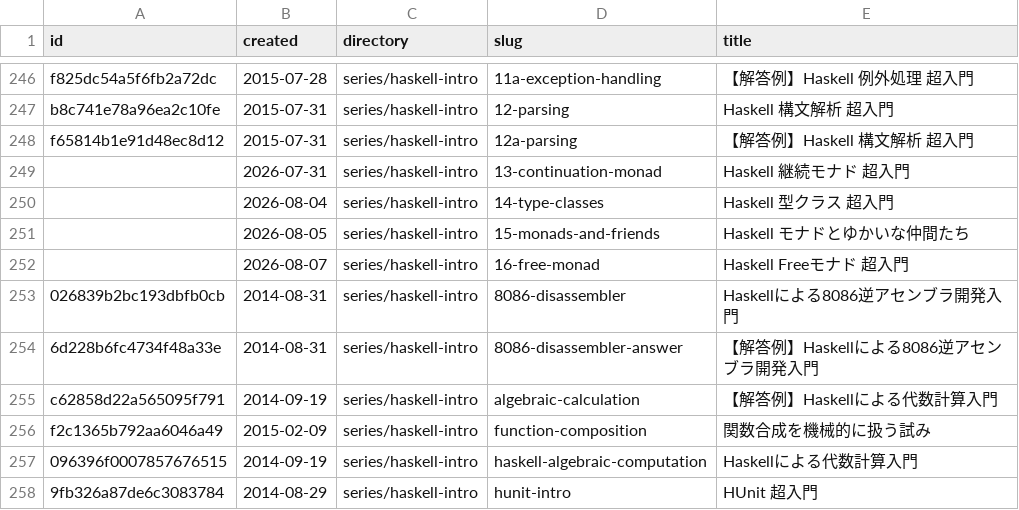
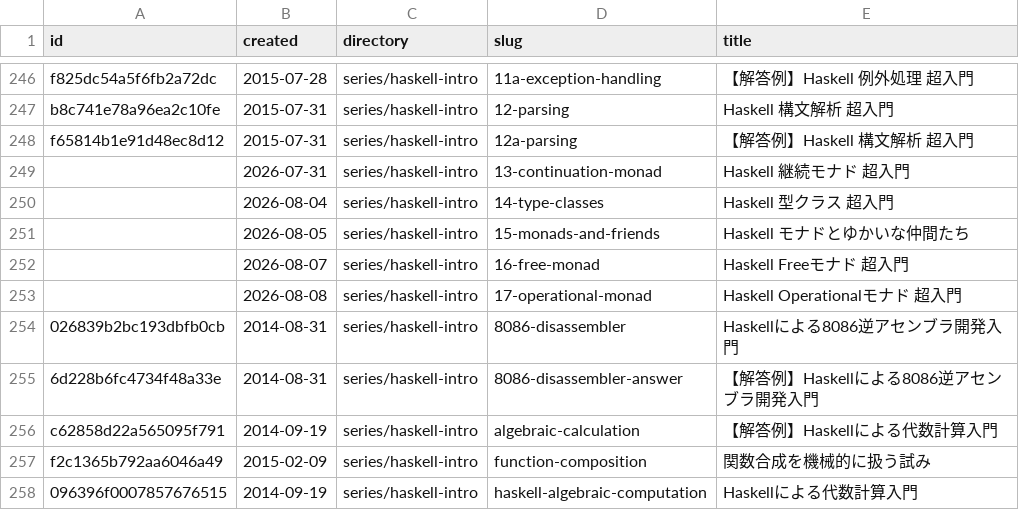
Before and after one commit to 7shi/qiita, a TSV file: ARTICLES.tsv, drawn as a sheet; only a part is shown, gaps mark what is left out; the shorter side is filled out with more unchanged rows.

```diff
--- a/ARTICLES.tsv
+++ b/ARTICLES.tsv
@@ -252,2 +252,3 @@ f65814b1e91d48ec8d12	2015-07-31	series/haskell-intro	12a-parsing	【解答例】
 	2026-08-07	series/haskell-intro	16-free-monad	Haskell Freeモナド 超入門
+	2026-08-08	series/haskell-intro	17-operational-monad	Haskell Operationalモナド 超入門
 026839b2bc193dbfb0cb	2014-08-31	series/haskell-intro	8086-disassembler	Haskellによる8086逆アセンブラ開発入門
```
Also changed, not shown: 11 other files.
